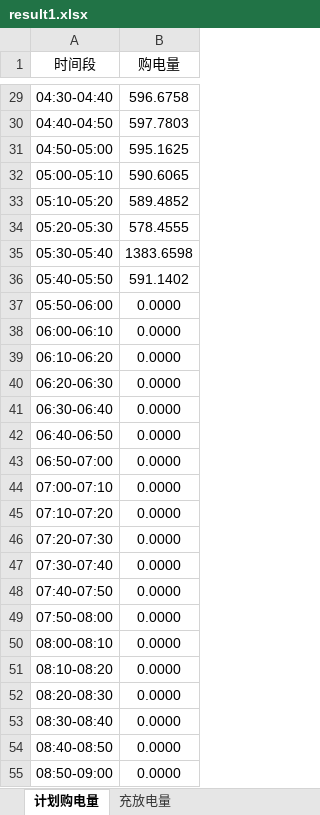
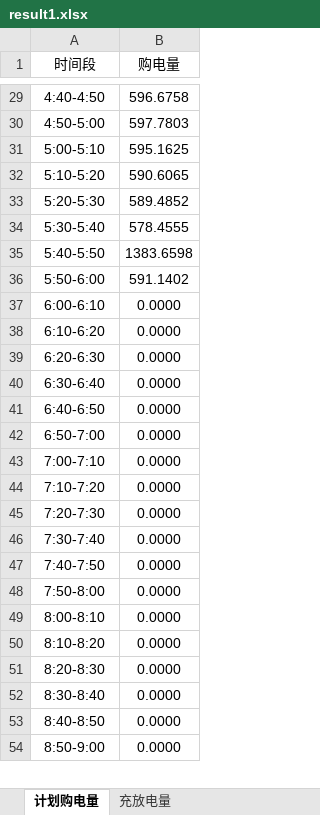
Before and after one commit to Sen-illion/math-modeling, an Excel workbook: results/Q1/result1.xlsx, sheet 计划购电量, drawn as a sheet; only a part is shown, gaps mark what is left out; values as stored, in another font and other column widths than the file's, no borders; removed rows and columns are numbered as before the commit, all else as after; the diff covers the shown part only; the diff names each change by its address in the sheet, - before the commit and + after, or states it on an @@ line.

```diff
--- a/results/Q1/result1.xlsx (sheet 计划购电量)
+++ b/results/Q1/result1.xlsx (sheet 计划购电量)
-A29 (时间段): 04:30-04:40
+A29 (时间段): 4:40-4:50
-A30 (时间段): 04:40-04:50
+A30 (时间段): 4:50-5:00
-A31 (时间段): 04:50-05:00
+A31 (时间段): 5:00-5:10
-A32 (时间段): 05:00-05:10
+A32 (时间段): 5:10-5:20
-A33 (时间段): 05:10-05:20
+A33 (时间段): 5:20-5:30
-A34 (时间段): 05:20-05:30
+A34 (时间段): 5:30-5:40
-A35 (时间段): 05:30-05:40
+A35 (时间段): 5:40-5:50
-A36 (时间段): 05:40-05:50
+A36 (时间段): 5:50-6:00
-row 37: 05:50-06:00 | 0.0000
-A37 (时间段): 06:00-06:10
+A37 (时间段): 6:00-6:10
-A38 (时间段): 06:10-06:20
+A38 (时间段): 6:10-6:20
-A39 (时间段): 06:20-06:30
+A39 (时间段): 6:20-6:30
-A40 (时间段): 06:30-06:40
+A40 (时间段): 6:30-6:40
-A41 (时间段): 06:40-06:50
+A41 (时间段): 6:40-6:50
-A42 (时间段): 06:50-07:00
+A42 (时间段): 6:50-7:00
-A43 (时间段): 07:00-07:10
+A43 (时间段): 7:00-7:10
-A44 (时间段): 07:10-07:20
+A44 (时间段): 7:10-7:20
-A45 (时间段): 07:20-07:30
+A45 (时间段): 7:20-7:30
-A46 (时间段): 07:30-07:40
+A46 (时间段): 7:30-7:40
-A47 (时间段): 07:40-07:50
+A47 (时间段): 7:40-7:50
-A48 (时间段): 07:50-08:00
+A48 (时间段): 7:50-8:00
-A49 (时间段): 08:00-08:10
+A49 (时间段): 8:00-8:10
-A50 (时间段): 08:10-08:20
+A50 (时间段): 8:10-8:20
-A51 (时间段): 08:20-08:30
+A51 (时间段): 8:20-8:30
-A52 (时间段): 08:30-08:40
+A52 (时间段): 8:30-8:40
-A53 (时间段): 08:40-08:50
+A53 (时间段): 8:40-8:50
-A54 (时间段): 08:50-09:00
+A54 (时间段): 8:50-9:00
```
Also changed, not shown: 3 added rows, 2 removed rows and 85 edited cells elsewhere in this sheet, sheet 充放电量, 17 other files.
